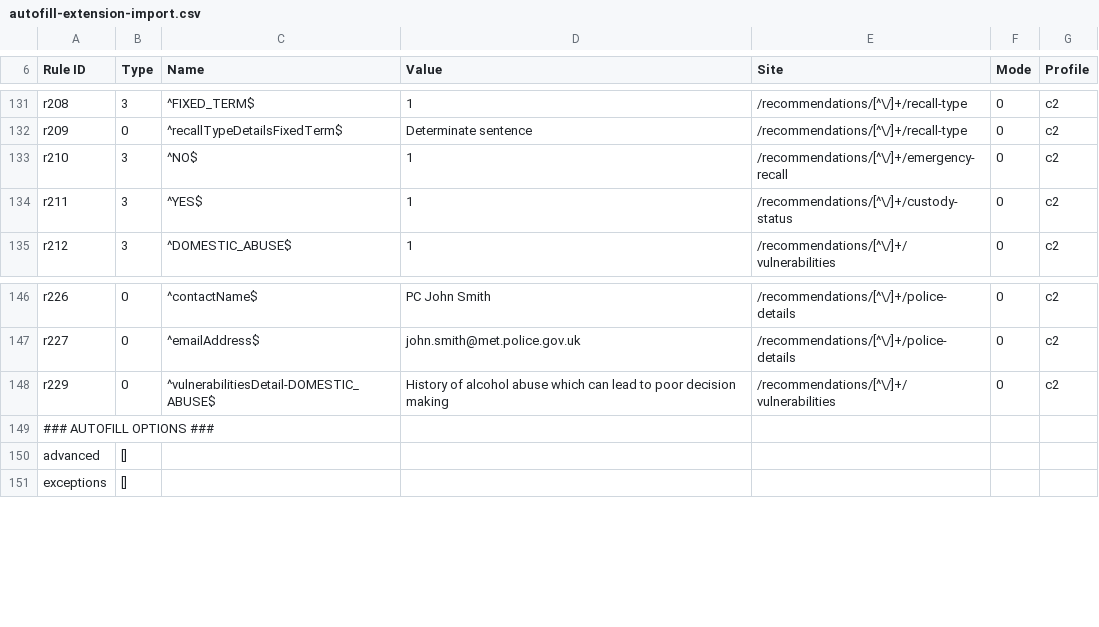
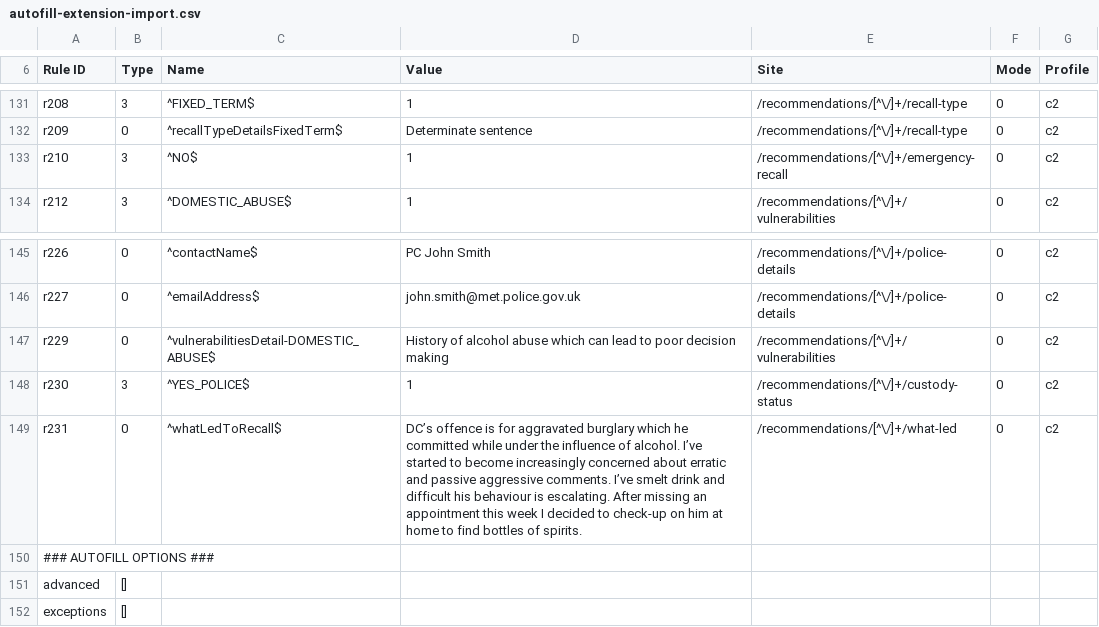
Before and after one commit to ministryofjustice/make-recall-decision-ui, a CSV file: scripts/autofill-extension-import.csv, drawn as a sheet; only a part is shown, gaps mark what is left out; removed rows and columns are numbered as before the commit, all else as after; the diff names each change by its address in the sheet, - before the commit and + after, or states it on an @@ line.

```diff
--- a/scripts/autofill-extension-import.csv
+++ b/scripts/autofill-extension-import.csv
-row 134: r211 | 3 | ^YES$ | 1 | /recommendations/[^\/]+/custody-status | 0 | c2
+row 148: r230 | 3 | ^YES_POLICE$ | 1 | /recommendations/[^\/]+/custody-status | 0 | c2
+row 149: r231 | 0 | ^whatLedToRecall$ | DC’s offence is for aggravated burglary which he committed while under the influence of alcohol. I’ve started to become increasingly concerned about erratic and passive aggressive comments. I’ve smelt drink and difficult his behaviour is escalating. After missing an appointment this week I decided to check-up on him at home to find bottles of spirits. | /recommendations/[^\/]+/what-led | 0 | c2
```
Also changed, not shown: 18 other files.
